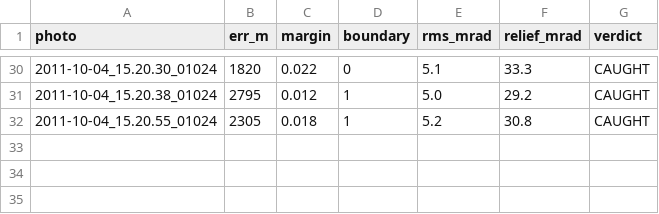
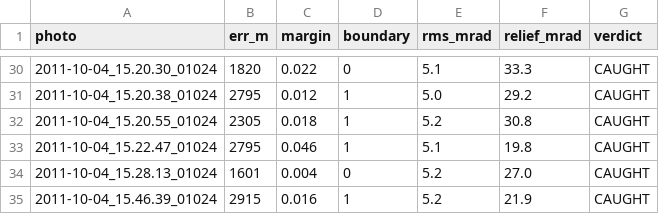
Before and after one commit to gyillikci/horizonator, a CSV file: experiments/out/e4u_ch1_best.csv, drawn as a sheet; only a part is shown, gaps mark what is left out.

```diff
--- a/experiments/out/e4u_ch1_best.csv
+++ b/experiments/out/e4u_ch1_best.csv
@@ -32 +32,4 @@ photo,err_m,margin,boundary,rms_mrad,relief_mrad,verdict
 2011-10-04_15.20.55_01024,2305,0.018,1,5.2,30.8,CAUGHT
+2011-10-04_15.22.47_01024,2795,0.046,1,5.1,19.8,CAUGHT
+2011-10-04_15.28.13_01024,1601,0.004,0,5.2,27.0,CAUGHT
+2011-10-04_15.46.39_01024,2915,0.016,1,5.2,21.9,CAUGHT
```
Also changed, not shown: experiments/out/e4u_ch1.csv, experiments/out/e4u_ch1_srtm1.csv, 4 other files.
